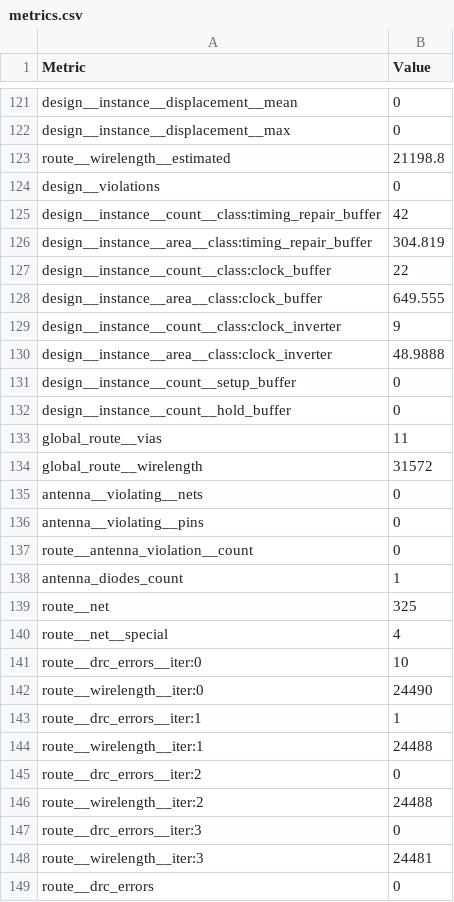
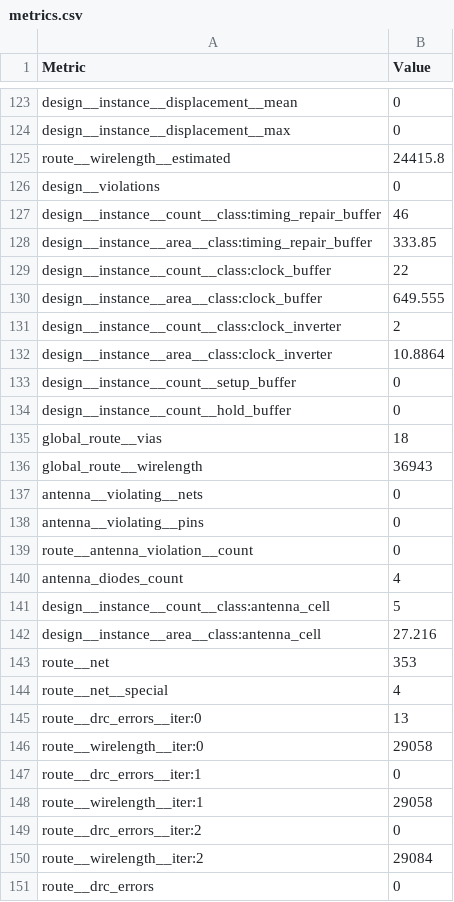
Before and after one commit to hausdinge/heichips25-template, a CSV file: macro/metrics.csv, drawn as a sheet; only a part is shown, gaps mark what is left out; the diff covers the shown part only.

Commit message:
add delayline-param,cells,add anlog template

```diff
--- a/macro/metrics.csv
+++ b/macro/metrics.csv
@@ -122,14 +124,14 @@ design__instance__displacement__mean,0
 design__instance__displacement__max,0
-route__wirelength__estimated,21198.8
+route__wirelength__estimated,24415.8
 design__violations,0
-design__instance__count__class:timing_repair_buffer,42
-design__instance__area__class:timing_repair_buffer,304.819
+design__instance__count__class:timing_repair_buffer,46
+design__instance__area__class:timing_repair_buffer,333.85
 design__instance__count__class:clock_buffer,22
 design__instance__area__class:clock_buffer,649.555
-design__instance__count__class:clock_inverter,9
-design__instance__area__class:clock_inverter,48.9888
+design__instance__count__class:clock_inverter,2
+design__instance__area__class:clock_inverter,10.8864
 design__instance__count__setup_buffer,0
 design__instance__count__hold_buffer,0
-global_route__vias,11
-global_route__wirelength,31572
+global_route__vias,18
+global_route__wirelength,36943
 antenna__violating__nets,0
@@ -137,13 +139,13 @@ antenna__violating__pins,0
 route__antenna_violation__count,0
-antenna_diodes_count,1
-route__net,325
+antenna_diodes_count,4
+design__instance__count__class:antenna_cell,5
+design__instance__area__class:antenna_cell,27.216
+route__net,353
 route__net__special,4
-route__drc_errors__iter:0,10
-route__wirelength__iter:0,24490
-route__drc_errors__iter:1,1
-route__wirelength__iter:1,24488
+route__drc_errors__iter:0,13
+route__wirelength__iter:0,29058
+route__drc_errors__iter:1,0
+route__wirelength__iter:1,29058
 route__drc_errors__iter:2,0
-route__wirelength__iter:2,24488
-route__drc_errors__iter:3,0
-route__wirelength__iter:3,24481
+route__wirelength__iter:2,29084
 route__drc_errors,0
```
Also changed, not shown: 2 added rows, 2 removed rows and 69 edited cells elsewhere in this file, 55 other files.
